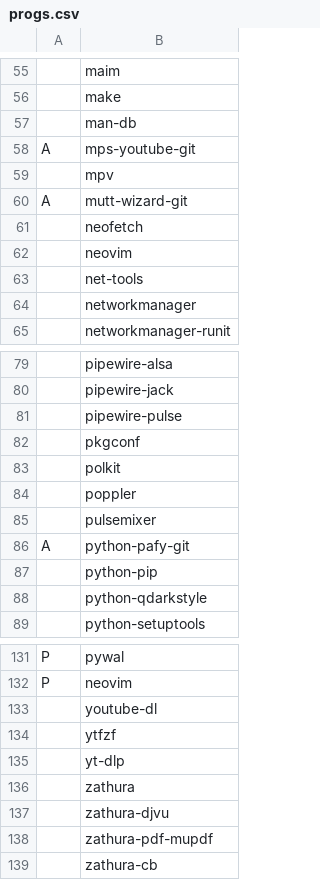
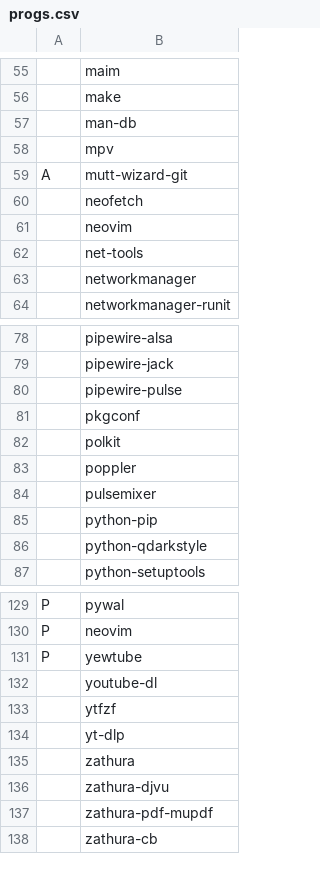
Before and after one commit to iStagnant/dwmrice, a CSV file: .config/download/progs.csv, drawn as a sheet; only a part is shown, gaps mark what is left out; removed rows and columns are numbered as before the commit, all else as after; the diff names each change by its address in the sheet, - before the commit and + after, or states it on an @@ line.

Commit message:
Replaced mps-yt with yewtube, added extensible scratchpad patch and changed shiftview.c to not break scratchpads and added some functionalities, changed fonts configue to show calibri

```diff
--- a/.config/download/progs.csv
+++ b/.config/download/progs.csv
-row 58: A | mps-youtube-git
-row 86: A | python-pafy-git
+row 131: P | yewtube
```
Also changed, not shown: 4 other files.
